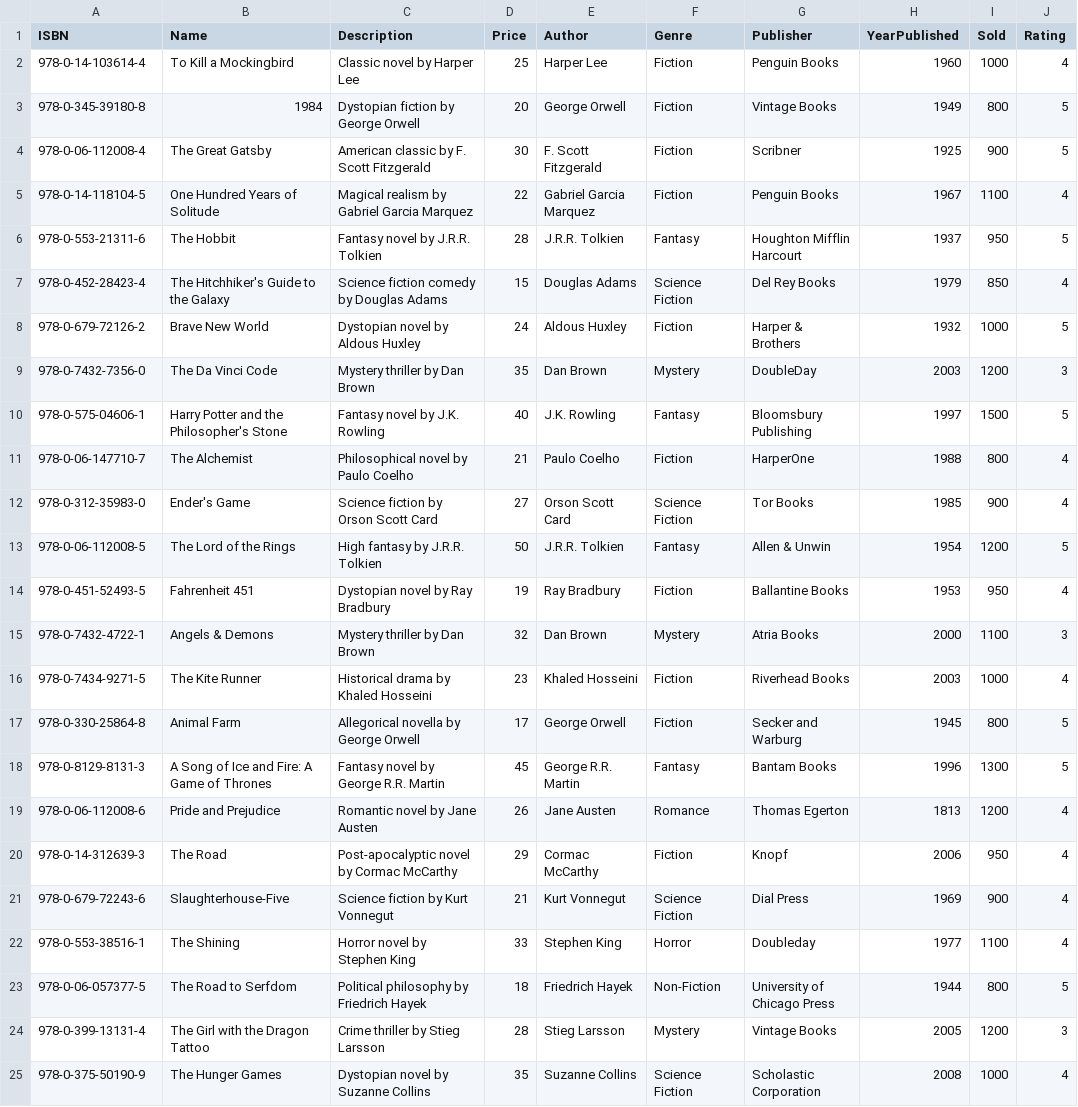
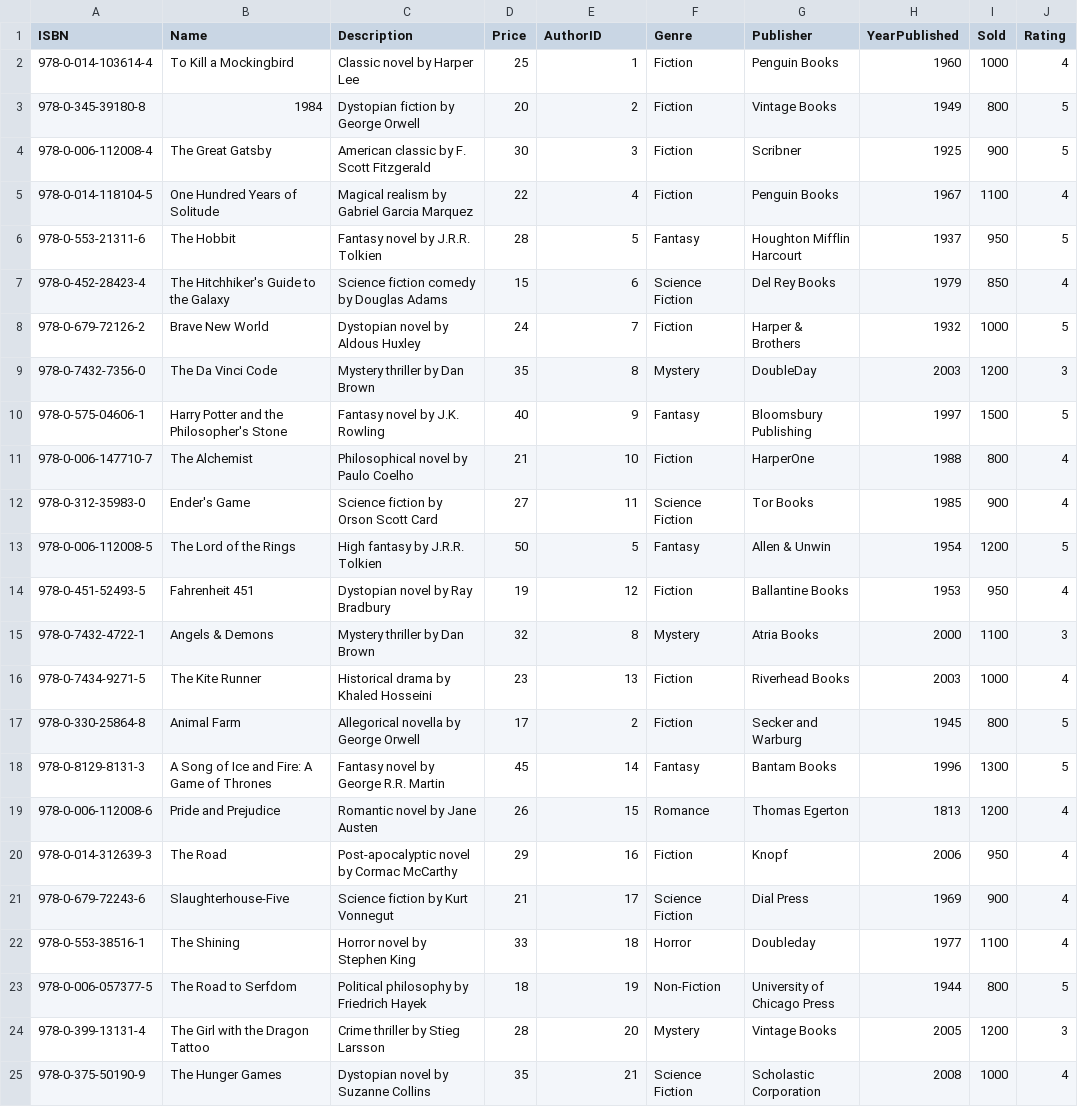
Before and after one commit to reemasal/RESTFUL-API-PROJECT, a CSV file: scripts/books.csv, drawn as a sheet; only a part is shown; the diff covers the shown part only; the diff names each change by its address in the sheet, - before the commit and + after, or states it on an @@ line.

```diff
--- a/scripts/books.csv
+++ b/scripts/books.csv
-E1: Author
+E1: AuthorID
-A2 (ISBN): 978-0-14-103614-4
+A2 (ISBN): 978-0-014-103614-4
-E2 (AuthorID): Harper Lee
+E2 (AuthorID): 1
-E3 (AuthorID): George Orwell
+E3 (AuthorID): 2
-A4 (ISBN): 978-0-06-112008-4
+A4 (ISBN): 978-0-006-112008-4
-E4 (AuthorID): F. Scott Fitzgerald
+E4 (AuthorID): 3
-A5 (ISBN): 978-0-14-118104-5
+A5 (ISBN): 978-0-014-118104-5
-E5 (AuthorID): Gabriel Garcia Marquez
+E5 (AuthorID): 4
-E6 (AuthorID): J.R.R. Tolkien
+E6 (AuthorID): 5
-E7 (AuthorID): Douglas Adams
+E7 (AuthorID): 6
-E8 (AuthorID): Aldous Huxley
+E8 (AuthorID): 7
-E9 (AuthorID): Dan Brown
+E9 (AuthorID): 8
-E10 (AuthorID): J.K. Rowling
+E10 (AuthorID): 9
-A11 (ISBN): 978-0-06-147710-7
+A11 (ISBN): 978-0-006-147710-7
-E11 (AuthorID): Paulo Coelho
+E11 (AuthorID): 10
-E12 (AuthorID): Orson Scott Card
+E12 (AuthorID): 11
-A13 (ISBN): 978-0-06-112008-5
+A13 (ISBN): 978-0-006-112008-5
-E13 (AuthorID): J.R.R. Tolkien
+E13 (AuthorID): 5
-E14 (AuthorID): Ray Bradbury
+E14 (AuthorID): 12
-E15 (AuthorID): Dan Brown
+E15 (AuthorID): 8
-E16 (AuthorID): Khaled Hosseini
+E16 (AuthorID): 13
-E17 (AuthorID): George Orwell
+E17 (AuthorID): 2
-E18 (AuthorID): George R.R. Martin
+E18 (AuthorID): 14
-A19 (ISBN): 978-0-06-112008-6
+A19 (ISBN): 978-0-006-112008-6
-E19 (AuthorID): Jane Austen
+E19 (AuthorID): 15
-A20 (ISBN): 978-0-14-312639-3
+A20 (ISBN): 978-0-014-312639-3
-E20 (AuthorID): Cormac McCarthy
+E20 (AuthorID): 16
-E21 (AuthorID): Kurt Vonnegut
+E21 (AuthorID): 17
-E22 (AuthorID): Stephen King
+E22 (AuthorID): 18
-A23 (ISBN): 978-0-06-057377-5
+A23 (ISBN): 978-0-006-057377-5
-E23 (AuthorID): Friedrich Hayek
+E23 (AuthorID): 19
-E24 (AuthorID): Stieg Larsson
+E24 (AuthorID): 20
-E25 (AuthorID): Suzanne Collins
+E25 (AuthorID): 21
```
Also changed, not shown: 7 edited cells elsewhere in this file, 10 other files.
